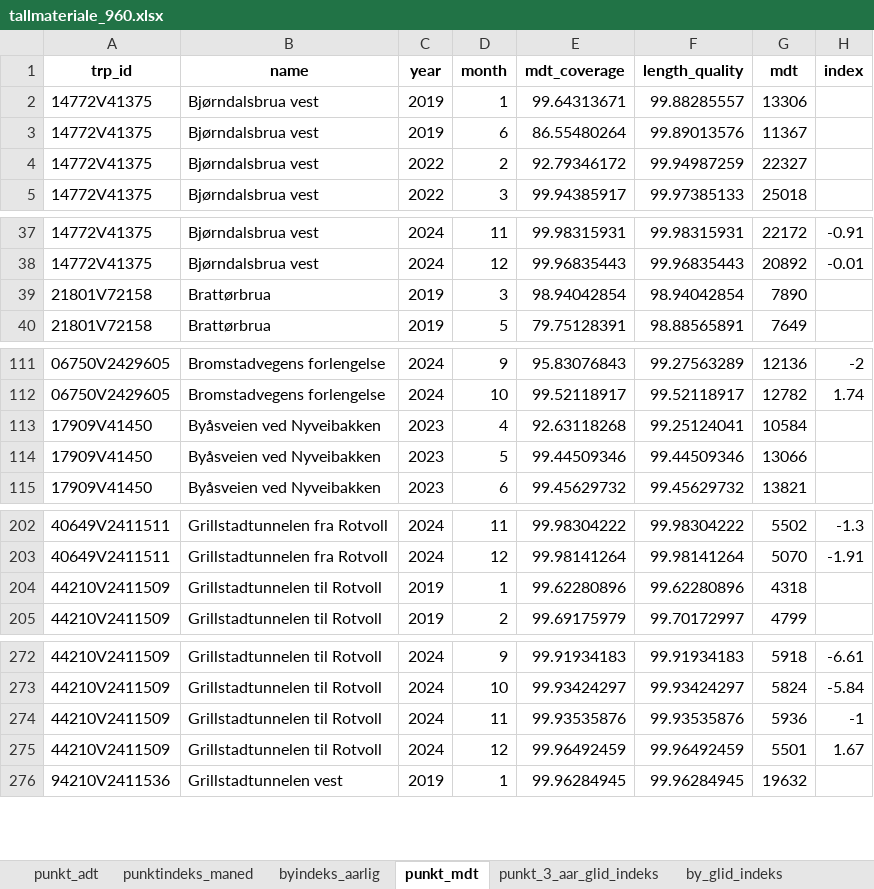
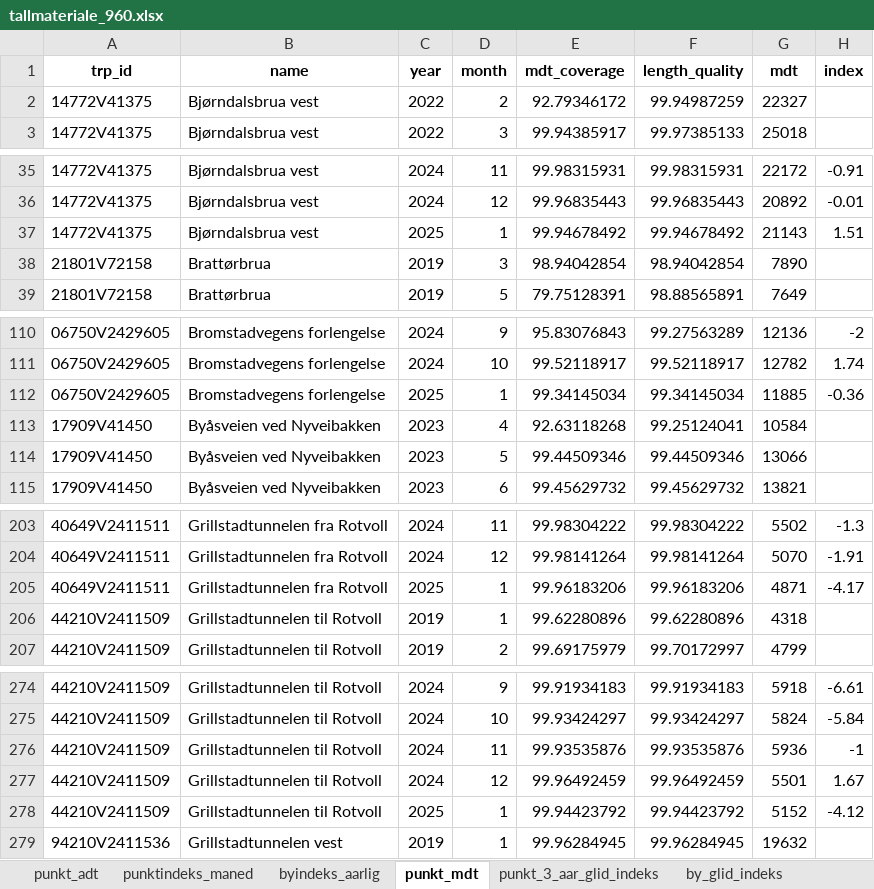
Before and after one commit to snohan/byindeks, an Excel workbook: data_indexpoints_tidy/tallmateriale_960.xlsx, sheet punkt_mdt, drawn as a sheet; only a part is shown, gaps mark what is left out; values as stored, in another font and other column widths than the file's, no borders; removed rows and columns are numbered as before the commit, all else as after; the diff covers the shown part only; the diff names each change by its address in the sheet, - before the commit and + after, or states it on an @@ line.

```diff
--- a/data_indexpoints_tidy/tallmateriale_960.xlsx (sheet punkt_mdt)
+++ b/data_indexpoints_tidy/tallmateriale_960.xlsx (sheet punkt_mdt)
-row 2: 14772V41375 | Bjørndalsbrua vest | 2019 | 1 | 99.64313671 | 99.88285557 | 13306
-row 3: 14772V41375 | Bjørndalsbrua vest | 2019 | 6 | 86.55480264 | 99.89013576 | 11367
+row 37: 14772V41375 | Bjørndalsbrua vest | 2025 | 1 | 99.94678492 | 99.94678492 | 21143 | 1.51
+row 112: 06750V2429605 | Bromstadvegens forlengelse | 2025 | 1 | 99.34145034 | 99.34145034 | 11885 | -0.36
+row 205: 40649V2411511 | Grillstadtunnelen fra Rotvoll | 2025 | 1 | 99.96183206 | 99.96183206 | 4871 | -4.17
+row 278: 44210V2411509 | Grillstadtunnelen til Rotvoll | 2025 | 1 | 99.94423792 | 99.94423792 | 5152 | -4.12
```
Also changed, not shown: 35 added rows elsewhere in this sheet, sheet punkt_3_aar_glid_indeks, sheet punktindeks_maned, sheet byindeks_hittil, sheet punkt_adt, sheet by_glid_indeks, sheet byindeks_aarlig, 4 other files.
